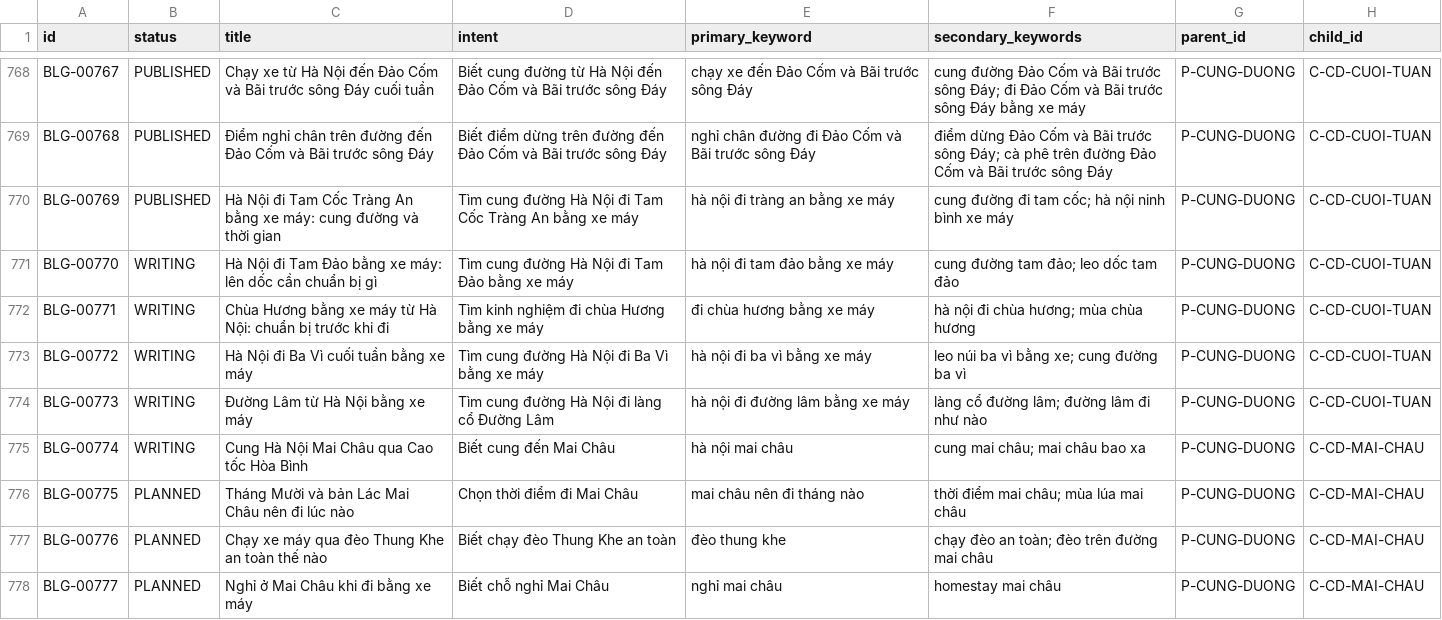
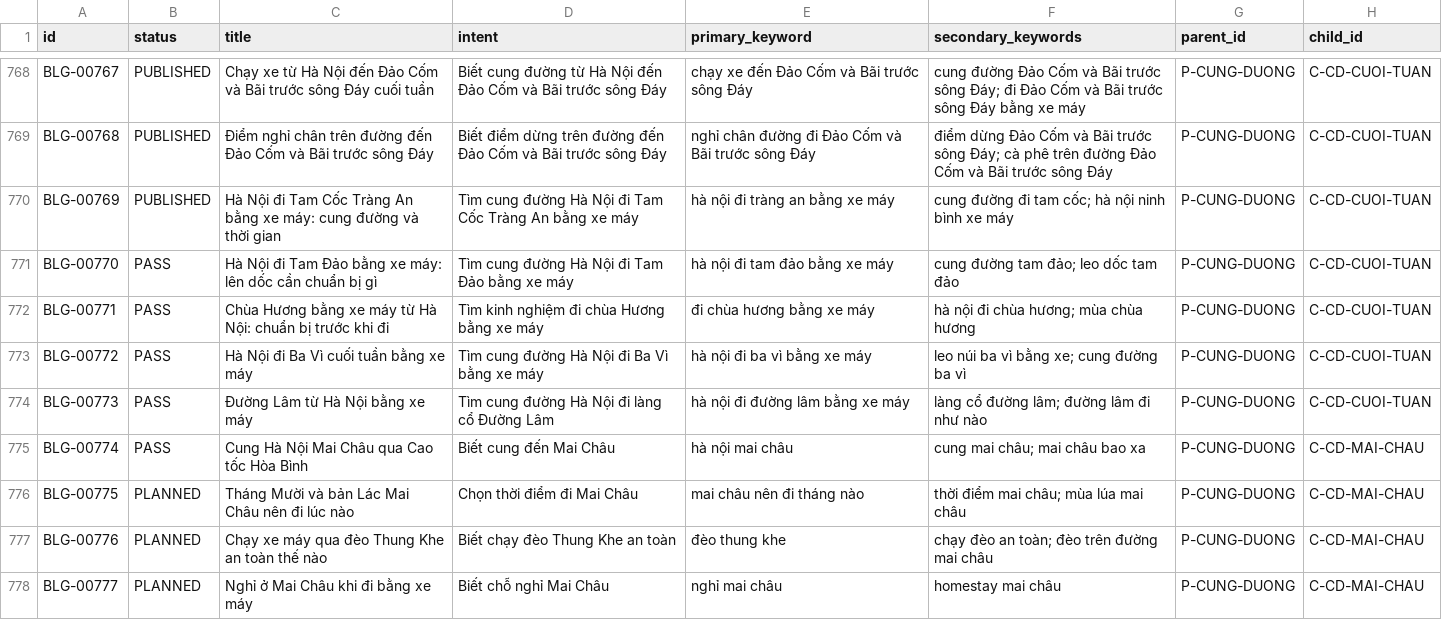
Before and after one commit to thuexemayhanoi/blog, a CSV file: data/content-matrix.csv, drawn as a sheet; only a part is shown, gaps mark what is left out; the diff names each change by its address in the sheet, - before the commit and + after, or states it on an @@ line.

```diff
--- a/data/content-matrix.csv
+++ b/data/content-matrix.csv
-B771:B775 (status): WRITING
+B771:B775 (status): PASS
```
Also changed, not shown: 11 other files.
